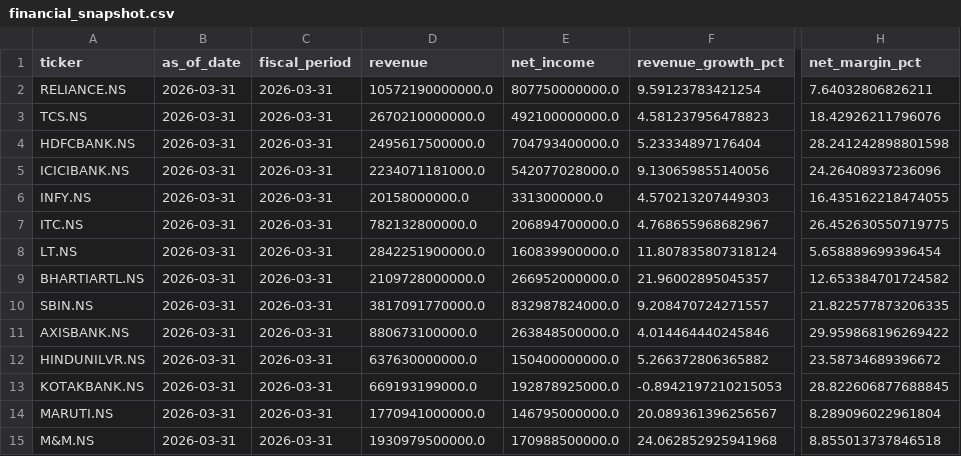
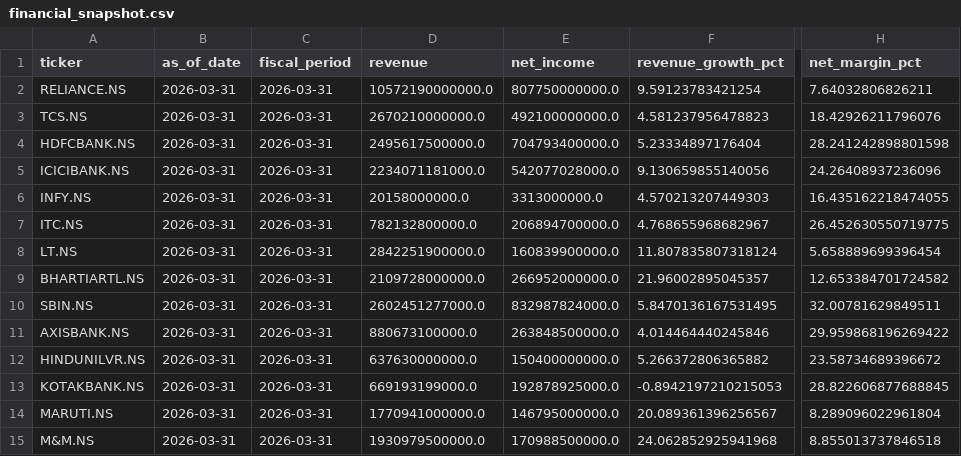
Before and after one commit to Aditya882003/india-company-intelligence, a CSV file: data/raw/financial_snapshot.csv, drawn as a sheet; only a part is shown, gaps mark what is left out; the diff names each change by its address in the sheet, - before the commit and + after, or states it on an @@ line.

```diff
--- a/data/raw/financial_snapshot.csv
+++ b/data/raw/financial_snapshot.csv
-D10 (revenue): 3817091770000.0
+D10 (revenue): 2602451277000.0
-F10 (revenue_growth_pct): 9.208470724271557
+F10 (revenue_growth_pct): 5.8470136167531495
-H10 (net_margin_pct): 21.822577873206335
+H10 (net_margin_pct): 32.00781629849511
```
Also changed, not shown: data/raw/price_daily.csv, 2 other files.
